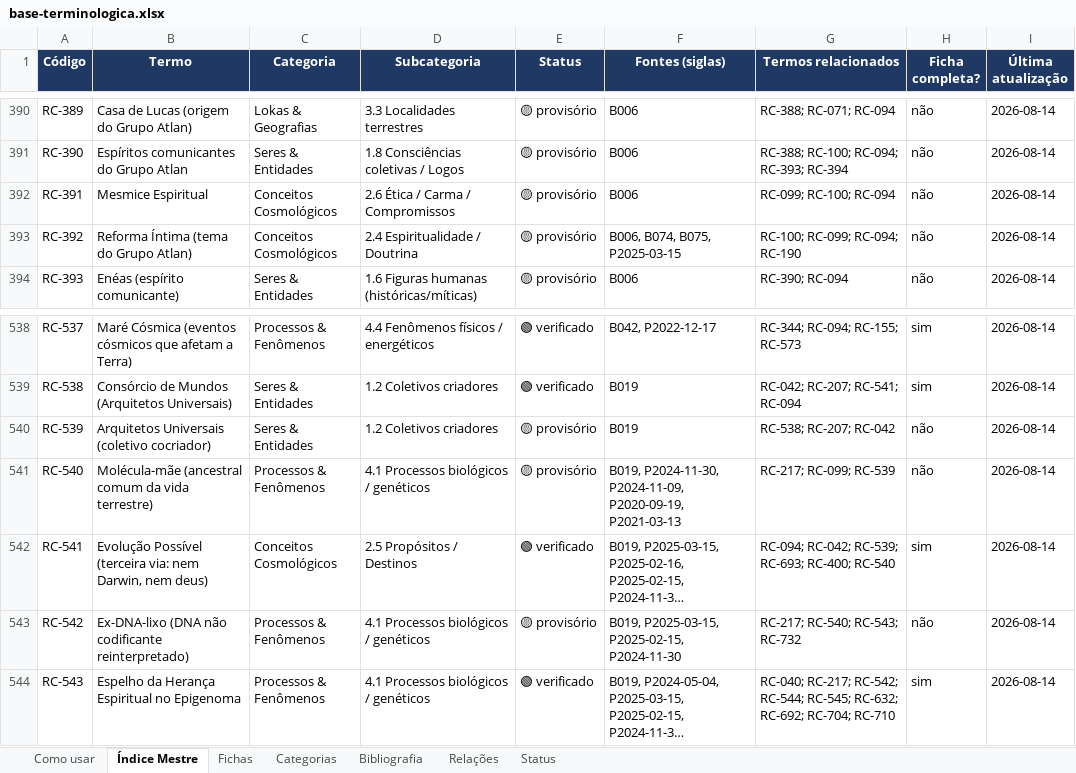
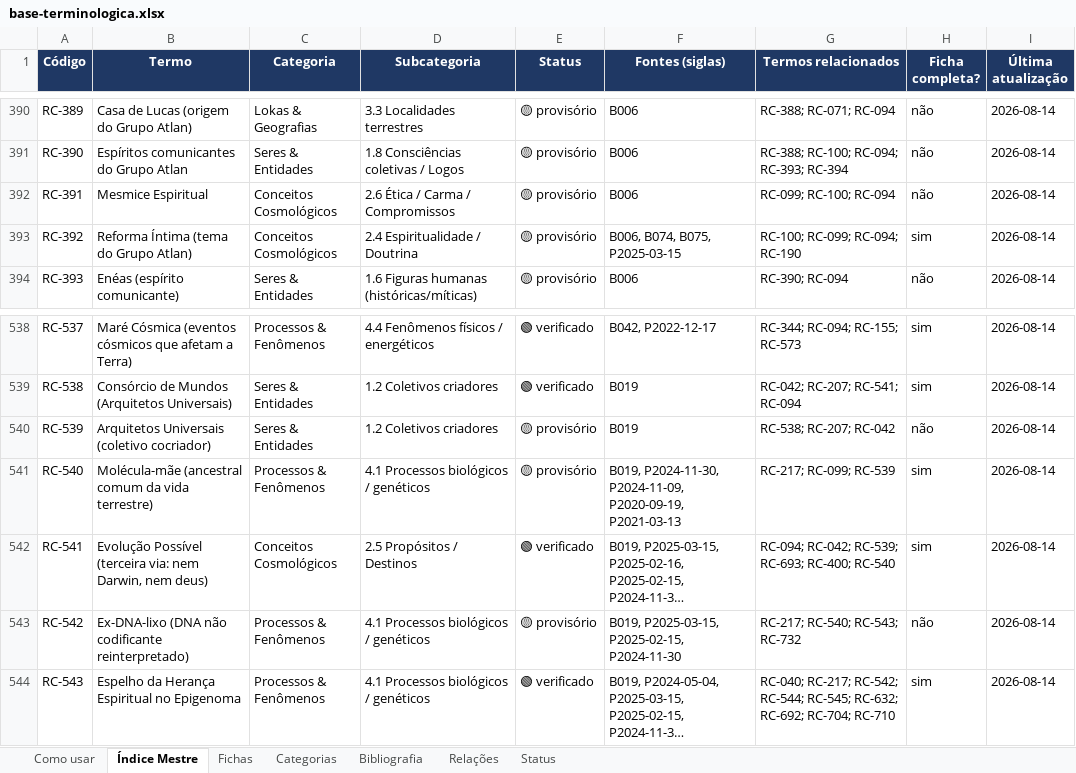
Before and after one commit to institutocura-maker/Termos-RC, an Excel workbook: base-terminologica.xlsx, sheet Índice Mestre, drawn as a sheet; only a part is shown, gaps mark what is left out; long unchanged cells end in …; values as stored, in another font and other column widths than the file's, no borders; the diff covers the shown part only; the diff names each change by its address in the sheet, - before the commit and + after, or states it on an @@ line.

Commit message:
U42: lote 1 da família B — +8 fichas materializadas; achado de governança (sem V = nasce 🟡)
Despacho do Curador (13/09/2026): «seguir na família B (63 restantes)».
Lote 1 = top-8 por ocorrências no censo do gap:
  RC-108 Universo Paralelo · RC-085 Orbum · RC-065 Frota Norte · RC-066 Genos
  RC-540 Molécula-mãe · RC-077 Lokas · RC-044 Cultura Demo · RC-392 Reforma Íntima

Método: 28 fragmentos verbatim intra-linha conferidos byte a byte (0 falhas na
primeira passada). 7 dos 8 renderam ao menos uma sentença completa intra-linha;
RC-044 ficou em 2 sentenças × 3 fragmentos (hard-wrap de B031).

ACHOUGE DE GOVERNANÇA — parei e corrigi:
  Ao virar o cadastro, o script marcaria os 8 como 🟢 verificado, copiando o gesto
  de U30/U41. Verifiquei: NENHUM dos 8 consta de qualquer chancela/P7-*.csv — nunca
  foram a leva. Em U30/U41 o 🟢 era legítimo porque o V do Curador JÁ EXISTIA,
  suspenso apenas pela trava §7 «sem ficha → bloqueia»; aqui o V não existe, e
  marcá-los 🟢 seria AUTOCANCELA.
  Correção: as 8 nascem 🟡 provisório (confianca_fonte = média) com ficha=True.
  O driver passou a exigir «aplicar_V: true» no lote para promover a verificado, e
  cada ficha carrega a nota de status de nascença.
  ALERTA AO CURADOR: os 55 restantes da B também não têm V — nascerão 🟡 salvo
  despacho explícito (só os 17 suspensos do HOLD têm V).

Instrumento novo: ferramentas/materializar_lote.py — driver genérico por lote
(dados em diagnostico/U42-R1-LOTE1-2026-09-13.json). O script da U41 fica intacto
como registro histórico daquela unidade.

Provas: suíte 21/21 (T13 689 · T14 0 divergentes · T15 689/0) · verificador
946/689/1887 · 5 builds na ordem · RELACOES intocado (1887).
Status 60⚪/228🟡/102🟠/556🟢 (inalterado — as 8 entram no 🟡) · gap 265→257 ·
família B 63→55.

Co-authored-by: arena-agent <297053741+arena-agent@users.noreply.github.com>

```diff
--- a/base-terminologica.xlsx (sheet Índice Mestre)
+++ b/base-terminologica.xlsx (sheet Índice Mestre)
-H393 (Ficha completa?): não
+H393 (Ficha completa?): sim
-H541 (Ficha completa?): não
+H541 (Ficha completa?): sim
```
Also changed, not shown: 6 edited cells elsewhere in this sheet, sheet Fichas, 18 other files.
